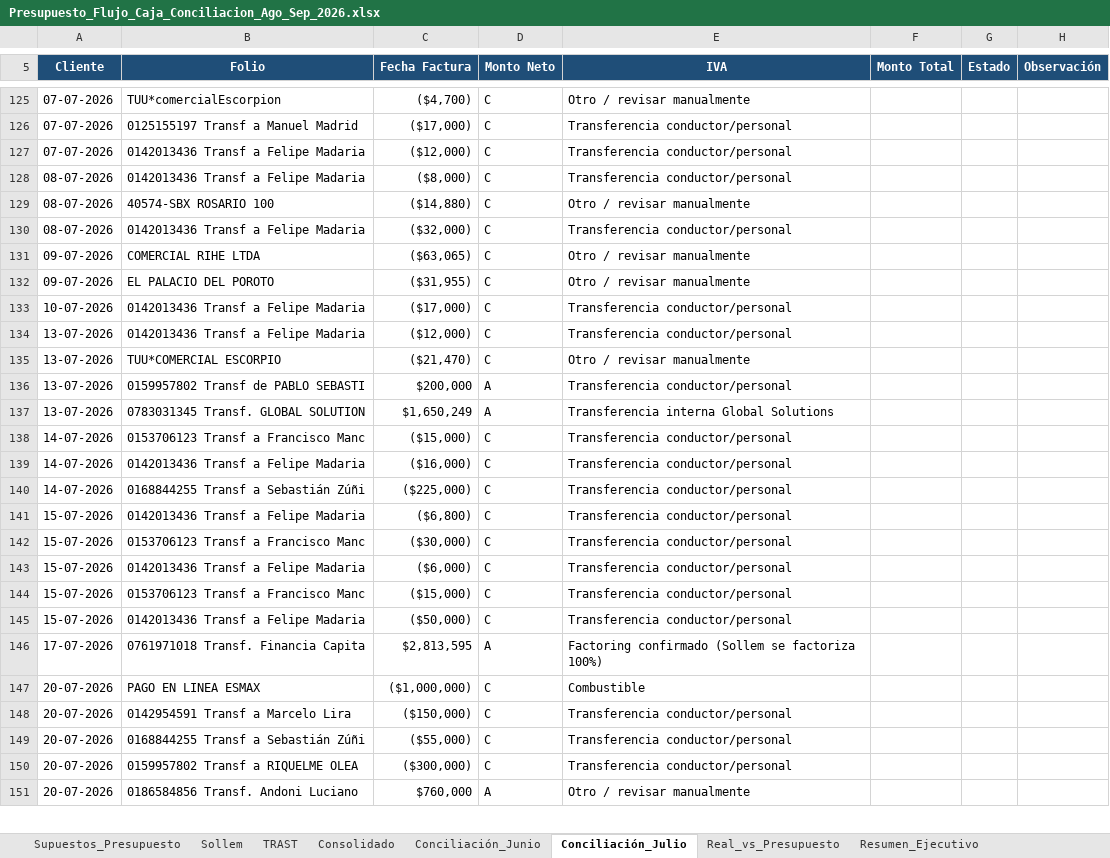
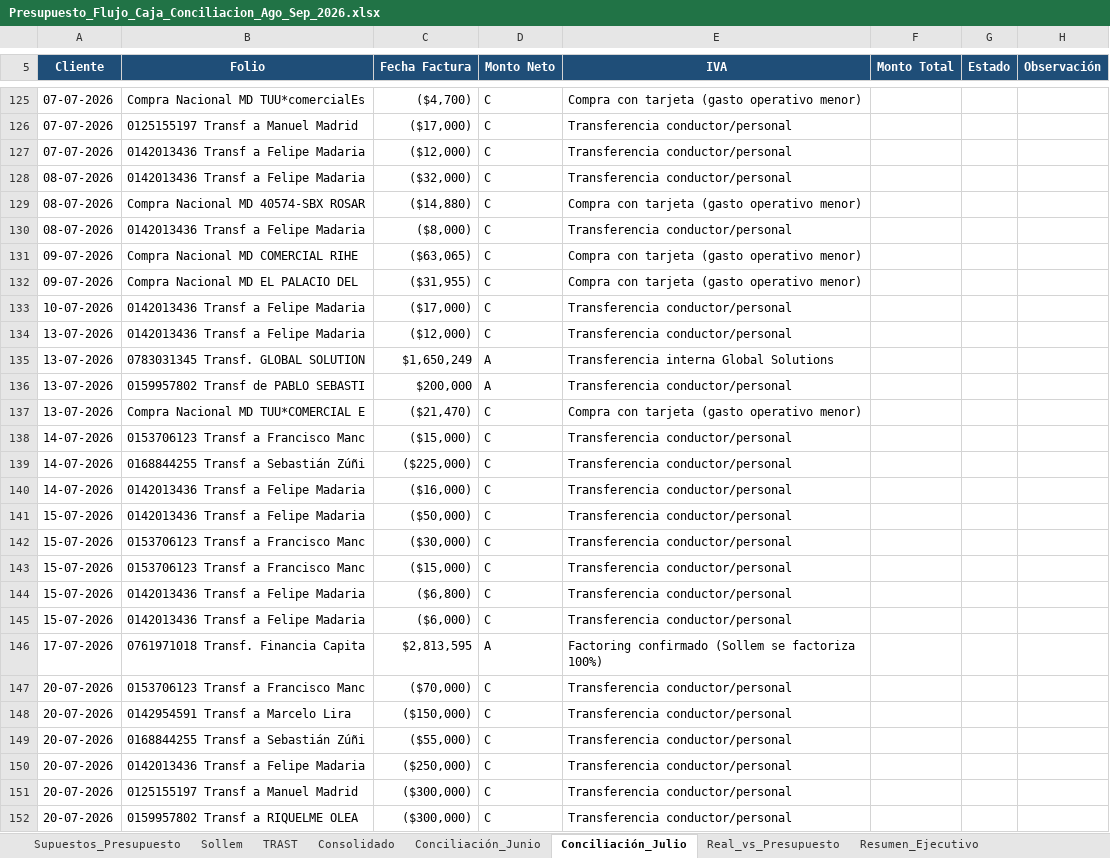
Before and after one commit to CTG2026/KAPTURA-PILOTO, an Excel workbook: finanzas/conciliacion_bancaria/Presupuesto_Flujo_Caja_Conciliacion_Ago_Sep_2026.xlsx, sheet Conciliación_Julio, drawn as a sheet; only a part is shown, gaps mark what is left out; the shorter side is filled out with more unchanged rows; values as stored, in another font and other column widths than the file's, no borders; removed rows and columns are numbered as before the commit, all else as after; the diff covers the shown part only; the diff names each change by its address in the sheet, - before the commit and + after, or states it on an @@ line.

Commit message:
CIERRE JULIO 2026: cartola definitiva completa, cuadre exacto

```diff
--- a/finanzas/conciliacion_bancaria/Presupuesto_Flujo_Caja_Conciliacion_Ago_Sep_2026.xlsx (sheet Conciliación_Julio)
+++ b/finanzas/conciliacion_bancaria/Presupuesto_Flujo_Caja_Conciliacion_Ago_Sep_2026.xlsx (sheet Conciliación_Julio)
-B125 (Folio): TUU*comercialEscorpion
+B125 (Folio): Compra Nacional MD TUU*comercialEs
-E125 (IVA): Otro / revisar manualmente
+E125 (IVA): Compra con tarjeta (gasto operativo menor)
@@ row 130 moved to row 128: 08-07-2026 @@
+row 129: 08-07-2026 | Compra Nacional MD 40574-SBX ROSAR | ($14,880) | C | Compra con tarjeta (gasto operativo menor)
-row 129: 08-07-2026 | 40574-SBX ROSARIO 100 | ($14,880) | C | Otro / revisar manualmente
-B131 (Folio): COMERCIAL RIHE LTDA
+B131 (Folio): Compra Nacional MD COMERCIAL RIHE
-E131:E132 (IVA): Otro / revisar manualmente
+E131:E132 (IVA): Compra con tarjeta (gasto operativo menor)
-B132 (Folio): EL PALACIO DEL POROTO
+B132 (Folio): Compra Nacional MD EL PALACIO DEL
-row 135: 13-07-2026 | TUU*COMERCIAL ESCORPIO | ($21,470) | C | Otro / revisar manualmente
@@ row 137 moved to row 135: 13-07-2026 @@
+row 137: 13-07-2026 | Compra Nacional MD TUU*COMERCIAL E | ($21,470) | C | Compra con tarjeta (gasto operativo menor)
@@ row 140 moved to row 139: 14-07-2026 @@
@@ row 145 moved to row 141: 15-07-2026 @@
@@ row 144 moved to row 143: 15-07-2026 @@
-B147 (Folio): PAGO EN LINEA ESMAX
+B147 (Folio): 0153706123 Transf a Francisco Manc
-C147 (Fecha Factura): ($1,000,000)
+C147 (Fecha Factura): ($70,000)
-E147 (IVA): Combustible
+E147 (IVA): Transferencia conductor/personal
@@ row 153 moved to row 150: 20-07-2026 @@
@@ row 152 moved to row 151: 20-07-2026 @@
```
Also changed, not shown: 8 added rows, 3 removed rows, 31 moved rows and 29 edited cells elsewhere in this sheet, 2 other files.
